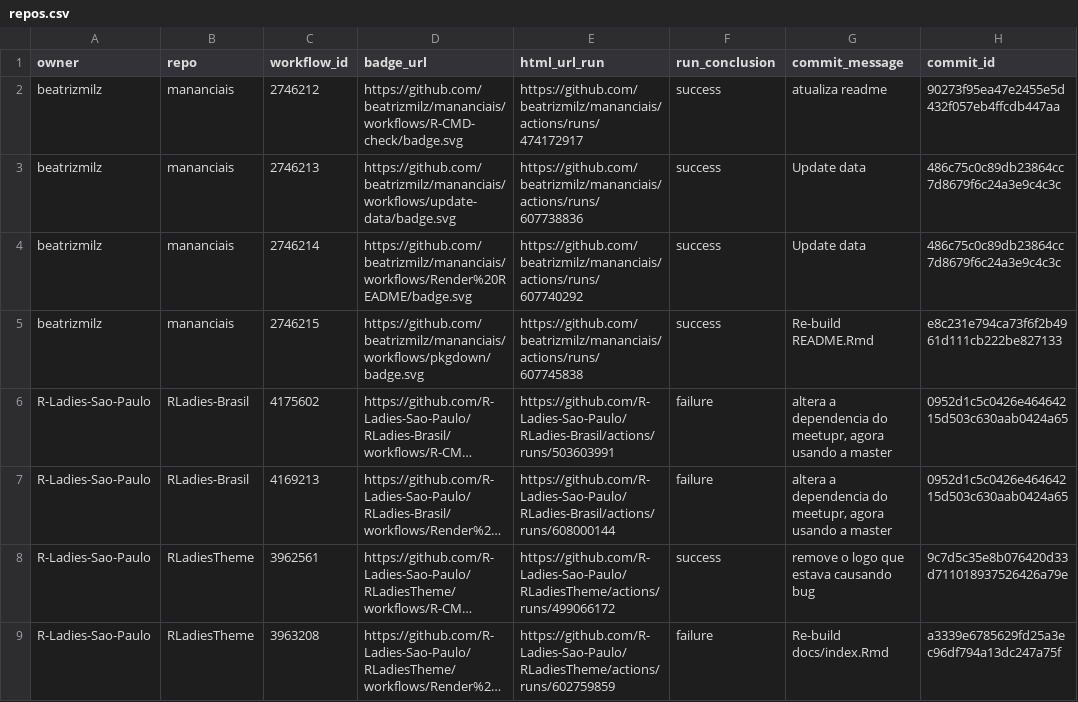
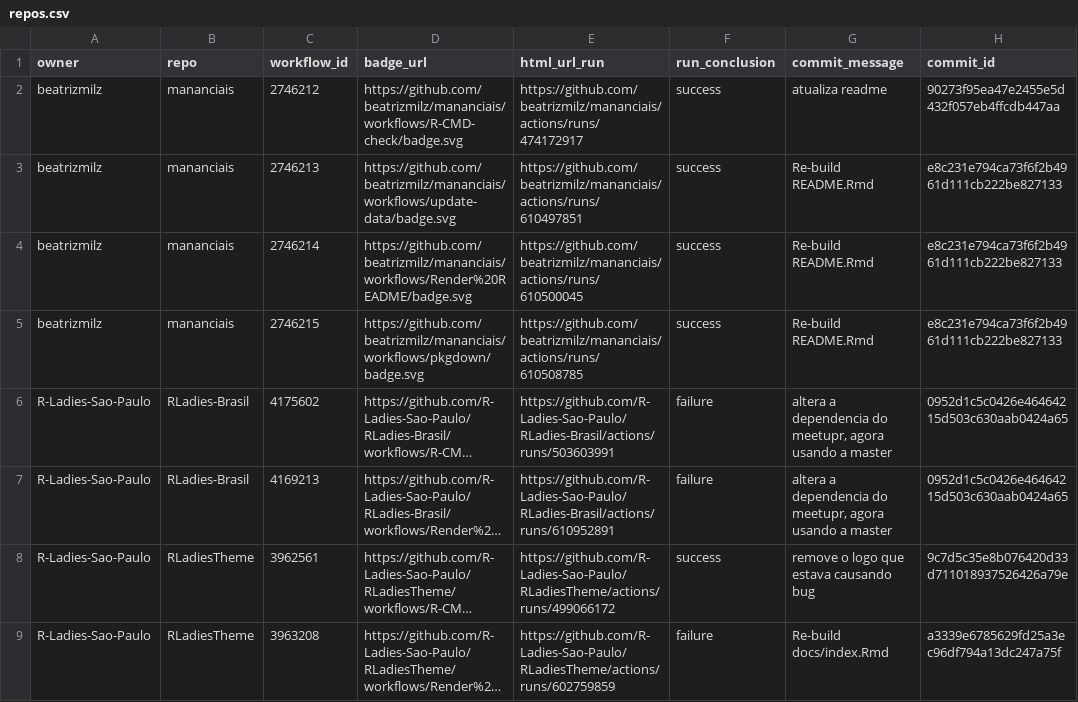
Before and after one commit to beatrizmilz/status, a CSV file: repos.csv, drawn as a sheet; only a part is shown; long unchanged cells end in …; the diff names each change by its address in the sheet, - before the commit and + after, or states it on an @@ line.

```diff
--- a/repos.csv
+++ b/repos.csv
-E3 (html_url_run): https://github.com/beatrizmilz/mananciais/actions/runs/607738836
+E3 (html_url_run): https://github.com/beatrizmilz/mananciais/actions/runs/610497851
-G3:G4 (commit_message): Update data
+G3:G4 (commit_message): Re-build README.Rmd
-H3:H4 (commit_id): 486c75c0c89db23864cc7d8679f6c24a3e9c4c3c
+H3:H4 (commit_id): e8c231e794ca73f6f2b4961d111cb222be827133
-E4 (html_url_run): https://github.com/beatrizmilz/mananciais/actions/runs/607740292
+E4 (html_url_run): https://github.com/beatrizmilz/mananciais/actions/runs/610500045
-E5 (html_url_run): https://github.com/beatrizmilz/mananciais/actions/runs/607745838
+E5 (html_url_run): https://github.com/beatrizmilz/mananciais/actions/runs/610508785
-E7 (html_url_run): https://github.com/R-Ladies-Sao-Paulo/RLadies-Brasil/actions/runs/608000144
+E7 (html_url_run): https://github.com/R-Ladies-Sao-Paulo/RLadies-Brasil/actions/runs/610952891
```
Also changed, not shown: 1 other file.
